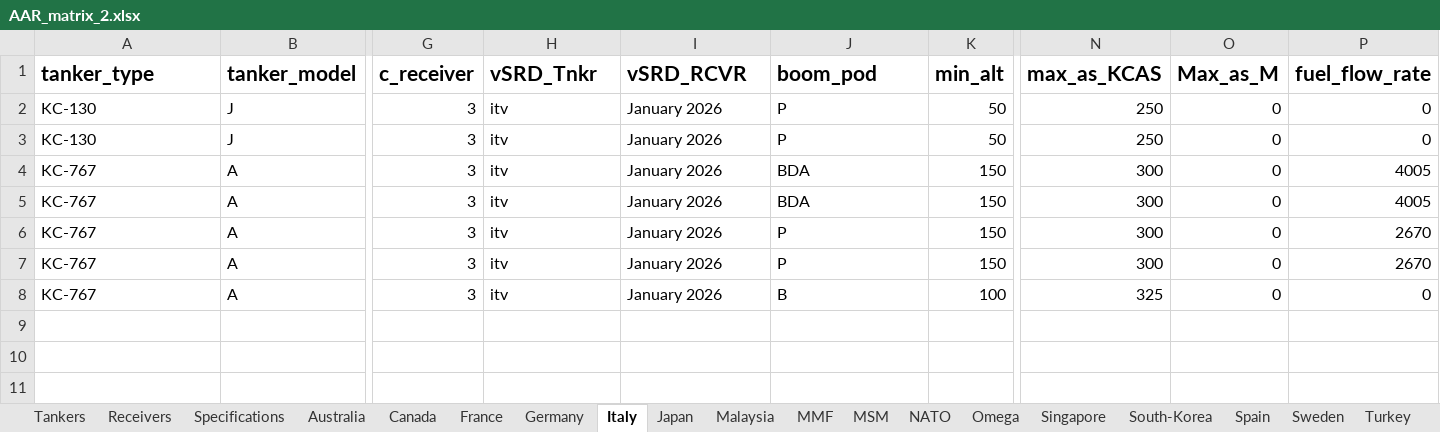
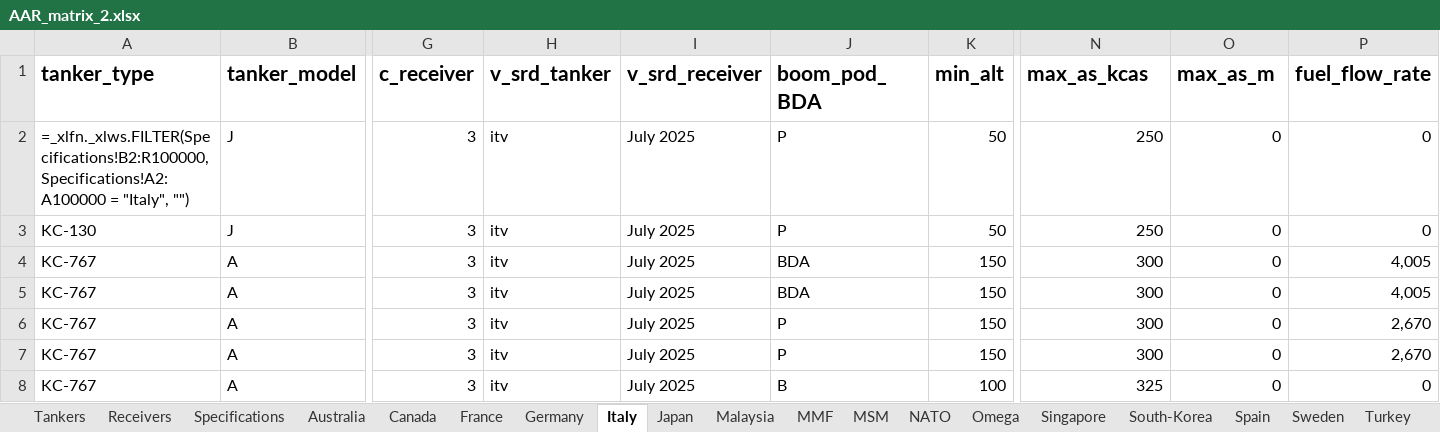
Before and after one commit to AAR-Compatibility/AAR-compatibility, an Excel workbook: Database/AAR_matrix_2.xlsx, sheet Italy, drawn as a sheet; only a part is shown, gaps mark what is left out; values as stored, in another font and other column widths than the file's, no borders; formulas without a stored value are shown as written; the diff names each change by its address in the sheet, - before the commit and + after, or states it on an @@ line.

```diff
--- a/Database/AAR_matrix_2.xlsx (sheet Italy)
+++ b/Database/AAR_matrix_2.xlsx (sheet Italy)
-H1: vSRD_Tnkr
+H1: v_srd_tanker
-I1: vSRD_RCVR
+I1: v_srd_receiver
-J1: boom_pod
+J1: boom_pod_BDA
-N1: max_as_KCAS
+N1: max_as_kcas
-O1: Max_as_M
+O1: max_as_m
-A2 (tanker_type): KC-130
+A2 (tanker_type): =_xlfn._xlws.FILTER(Specifications!B2:R100000, Specifications!A2:A100000 = "Italy", "")
-I2:I8 (v_srd_receiver): January 2026
+I2:I8 (v_srd_receiver): July 2025
-P4:P5 (fuel_flow_rate): 4005
+P4:P5 (fuel_flow_rate): 4,005
-P6:P7 (fuel_flow_rate): 2670
+P6:P7 (fuel_flow_rate): 2,670
```
Also changed, not shown: sheet Specifications, sheet MMF, sheet France, sheet Australia, sheet USA, sheet Singapore, 14 more sheets, formulas that keep their value.
